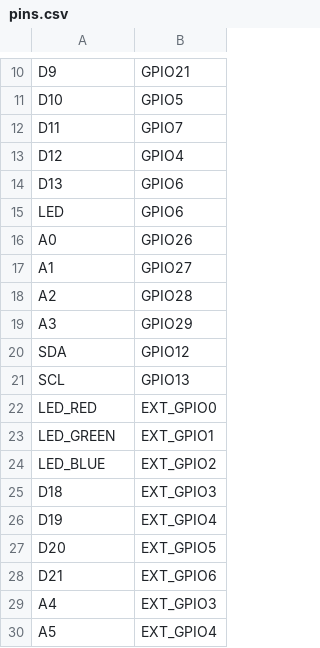
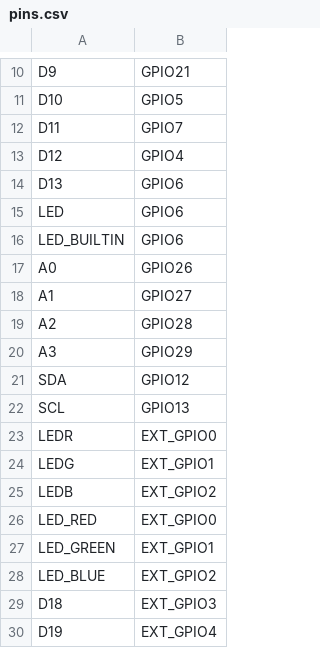
Before and after one commit to sdcnku/micropython, a CSV file: ports/rp2/boards/ARDUINO_NANO_RP2040_CONNECT/pins.csv, drawn as a sheet; only a part is shown, gaps mark what is left out; the shorter side is filled out with more unchanged rows.

Commit message:
ports: Add LED pin aliases for all Arduino boards.
The standard Arduino pinout uses LEDR/G/B and LED_BUILTIN (if available).
This patch adds aliases to match the standard pinout, while retaining
LED_RED/GREEN/BLUE for compatibility with existing scripts and examples.

Signed-off-by: iabdalkader <i.abdalkader@gmail.com>

```diff
--- a/ports/rp2/boards/ARDUINO_NANO_RP2040_CONNECT/pins.csv
+++ b/ports/rp2/boards/ARDUINO_NANO_RP2040_CONNECT/pins.csv
@@ -15,2 +15,3 @@ D13,GPIO6
 LED,GPIO6
+LED_BUILTIN,GPIO6
 A0,GPIO26
@@ -21,2 +22,5 @@ SDA,GPIO12
 SCL,GPIO13
+LEDR,EXT_GPIO0
+LEDG,EXT_GPIO1
+LEDB,EXT_GPIO2
 LED_RED,EXT_GPIO0
```
Also changed, not shown: ports/esp32/boards/ARDUINO_NANO_ESP32/pins.csv, ports/renesas-ra/boards/ARDUINO_PORTENTA_C33/pins.csv, 3 other files.
